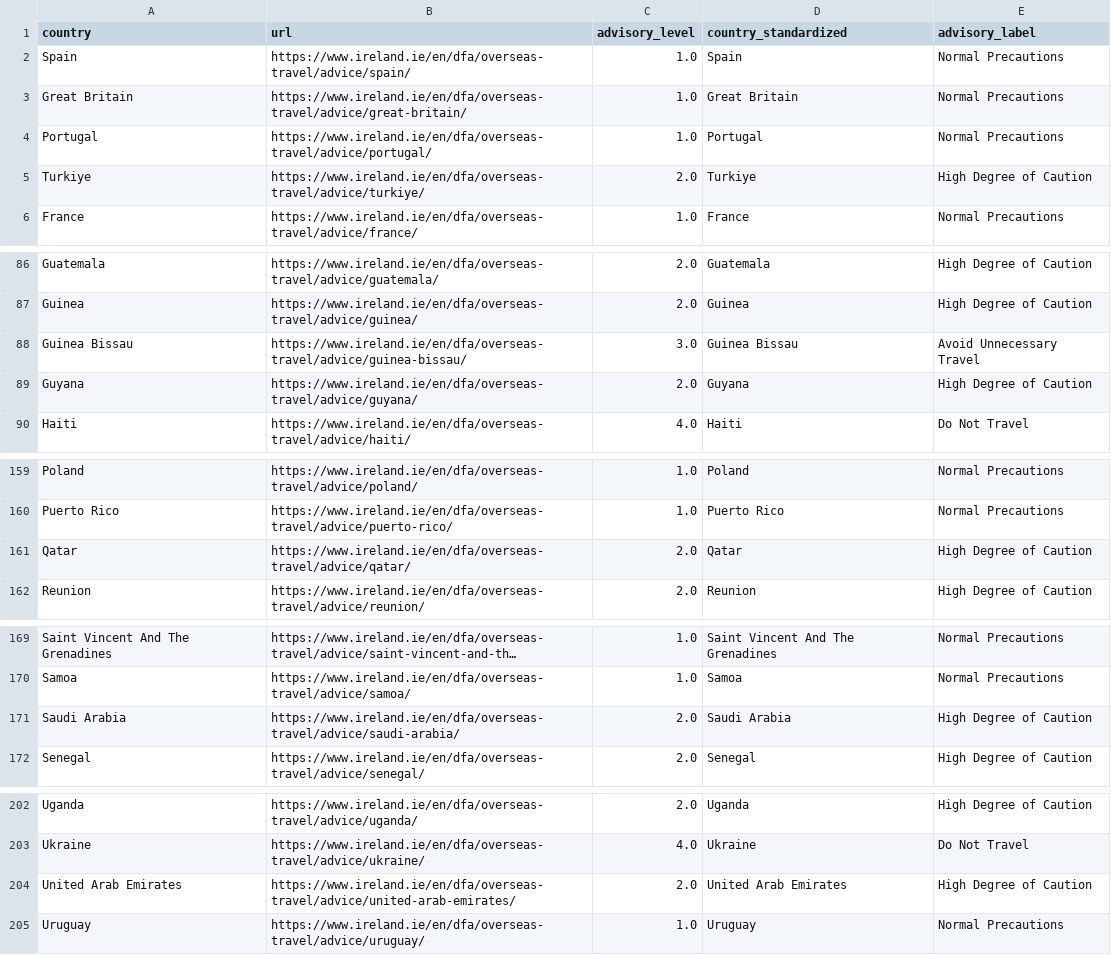
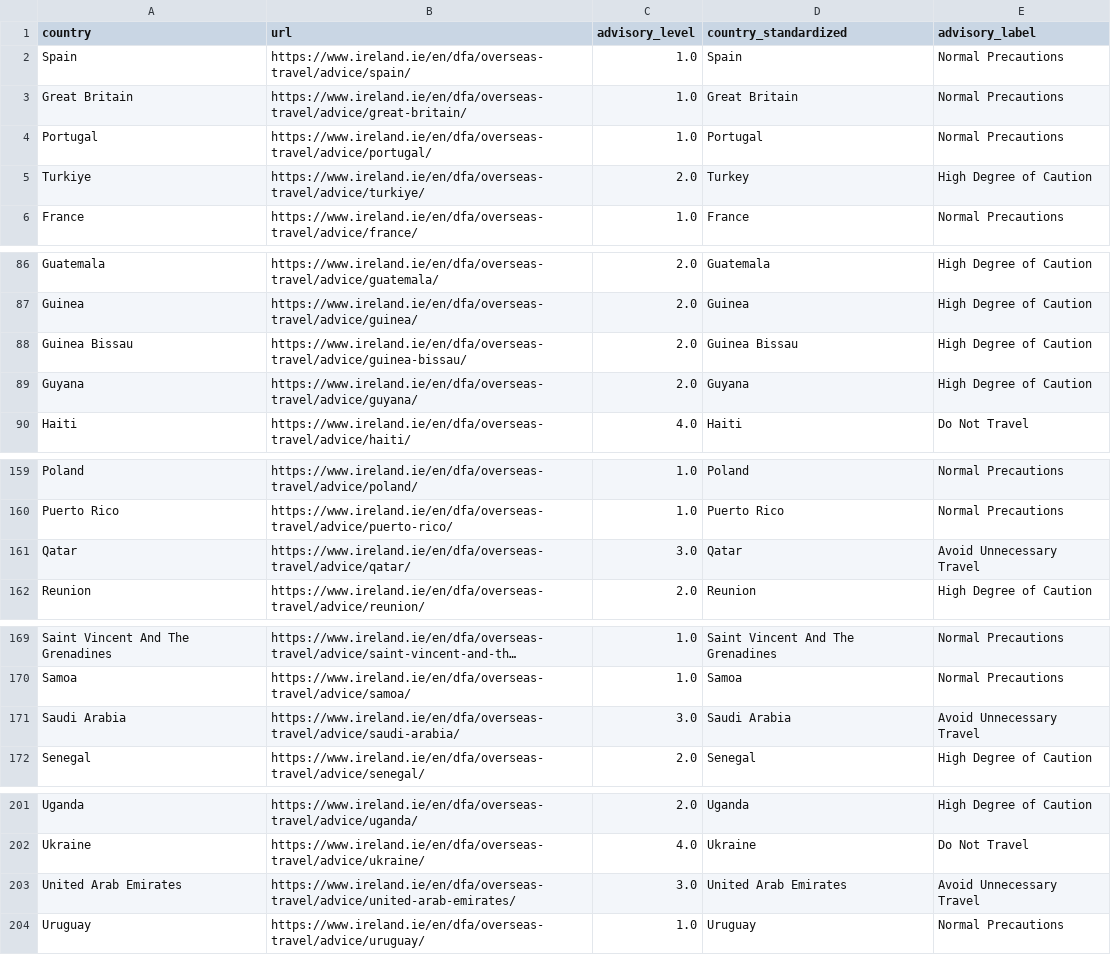
Before and after one commit to jamesh1234567/irish-travel-advisory-map, a CSV file: irish_travel_advisories.csv, drawn as a sheet; only a part is shown, gaps mark what is left out; long unchanged cells end in …; addresses are those after the commit; the diff covers the shown part only; the diff names each change by its address in the sheet, - before the commit and + after, or states it on an @@ line.

```diff
--- a/irish_travel_advisories.csv
+++ b/irish_travel_advisories.csv
-D5 (country_standardized): Turkiye
+D5 (country_standardized): Turkey
-C88 (advisory_level): 3.0
+C88 (advisory_level): 2.0
-E88 (advisory_label): Avoid Unnecessary Travel
+E88 (advisory_label): High Degree of Caution
-C161 (advisory_level): 2.0
+C161 (advisory_level): 3.0
-E161 (advisory_label): High Degree of Caution
+E161 (advisory_label): Avoid Unnecessary Travel
-C171 (advisory_level): 2.0
+C171 (advisory_level): 3.0
-E171 (advisory_label): High Degree of Caution
+E171 (advisory_label): Avoid Unnecessary Travel
-C203 (advisory_level): 2.0
+C203 (advisory_level): 3.0
-E203 (advisory_label): High Degree of Caution
+E203 (advisory_label): Avoid Unnecessary Travel
```
Also changed, not shown: 1 removed row and 12 edited cells elsewhere in this file, 3 other files.
